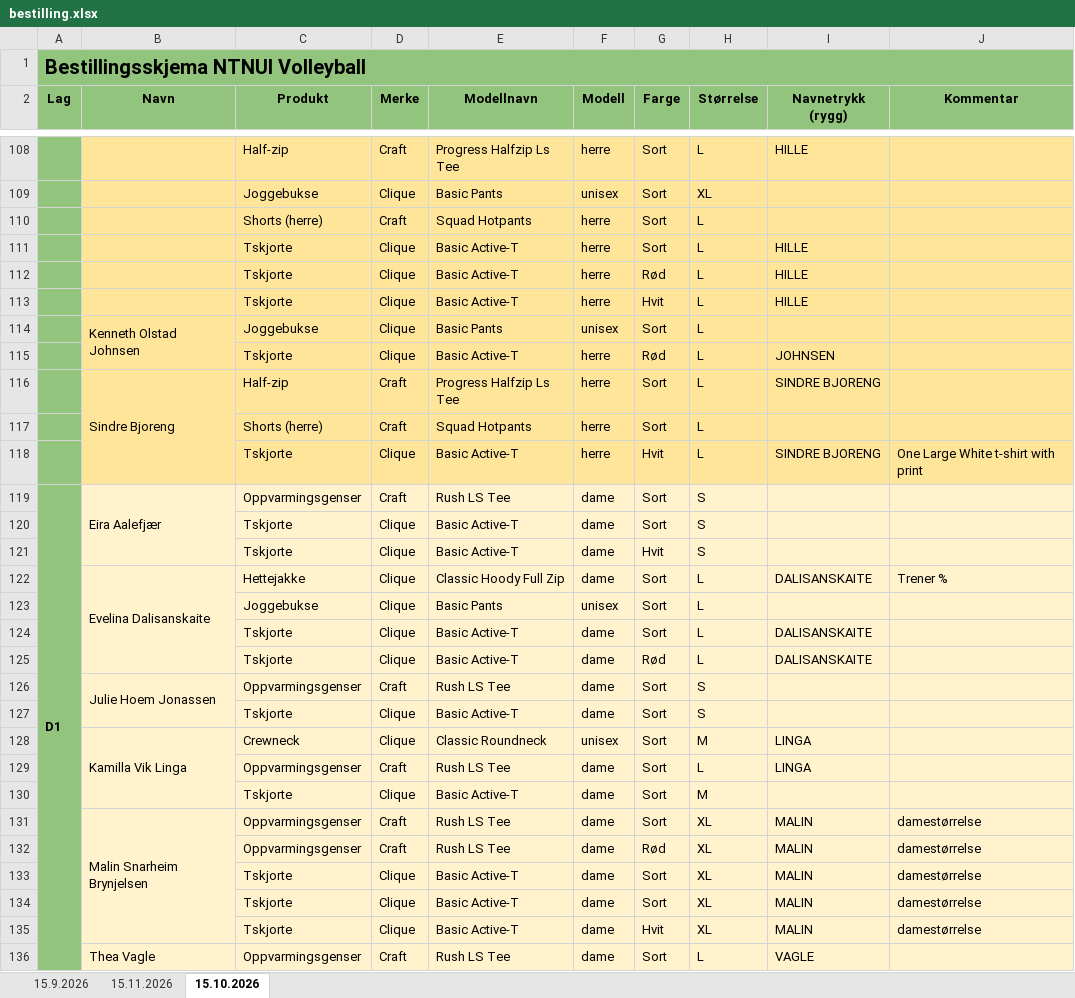
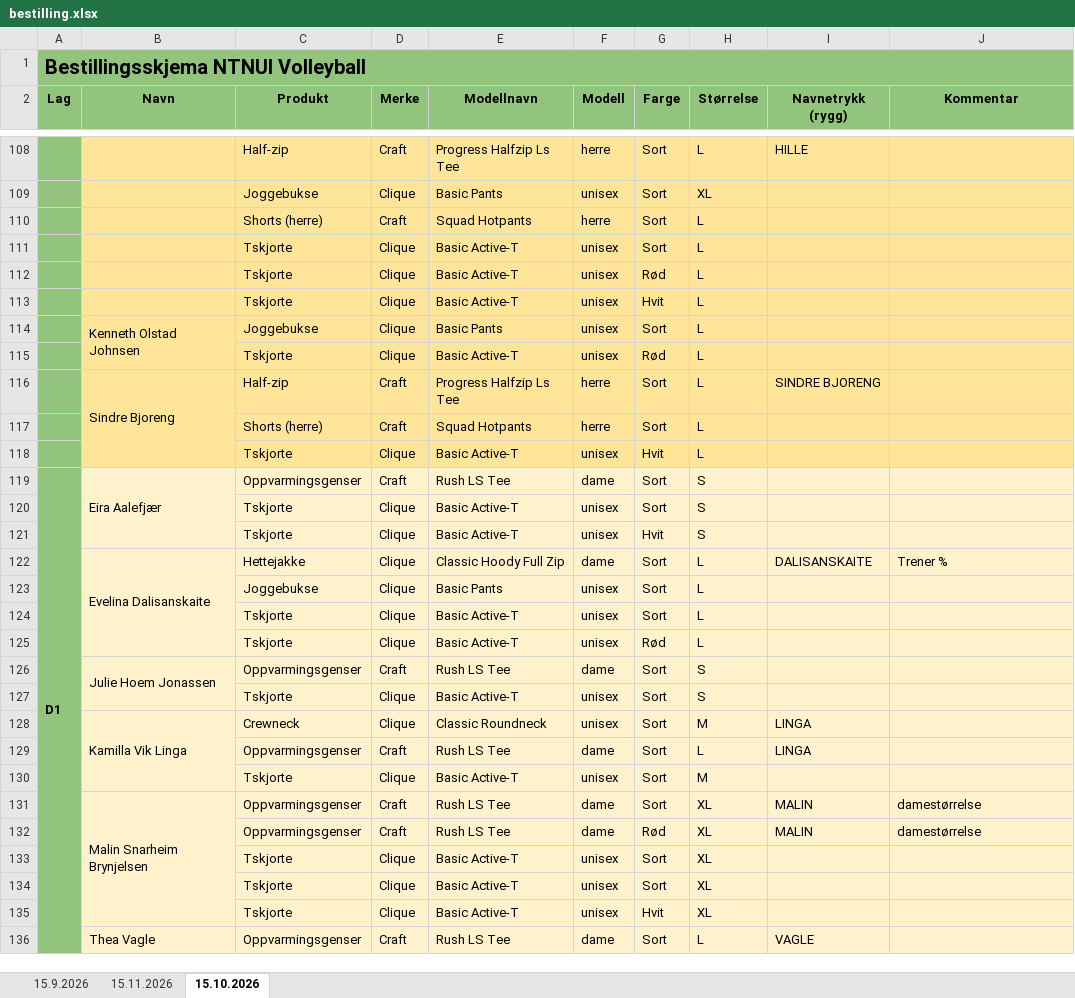
Before and after one commit to IsakAnda/NTNUI-klubbklar, an Excel workbook: bestilling.xlsx, sheet 15.10.2026, drawn as a sheet; only a part is shown, gaps mark what is left out; values as stored, in another font and other column widths than the file's, no borders; the diff covers the shown part only; the diff names each change by its address in the sheet, - before the commit and + after, or states it on an @@ line.

```diff
--- a/bestilling.xlsx (sheet 15.10.2026)
+++ b/bestilling.xlsx (sheet 15.10.2026)
-F111:F113 (Modell): herre
+F111:F113 (Modell): unisex
-I111:I113 (Navnetrykk (rygg)): HILLE
+I111:I113 (Navnetrykk (rygg)): (empty)
-F115 (Modell): herre
+F115 (Modell): unisex
-I115 (Navnetrykk (rygg)): JOHNSEN
+I115 (Navnetrykk (rygg)): (empty)
-F118 (Modell): herre
+F118 (Modell): unisex
-I118 (Navnetrykk (rygg)): SINDRE BJORENG
+I118 (Navnetrykk (rygg)): (empty)
-J118 (Kommentar): One Large White t-shirt with print
+J118 (Kommentar): (empty)
-F120:F121 (Modell): dame
+F120:F121 (Modell): unisex
-F124:F125 (Modell): dame
+F124:F125 (Modell): unisex
-I124:I125 (Navnetrykk (rygg)): DALISANSKAITE
+I124:I125 (Navnetrykk (rygg)): (empty)
-F127 (Modell): dame
+F127 (Modell): unisex
-F130 (Modell): dame
+F130 (Modell): unisex
-F133:F135 (Modell): dame
+F133:F135 (Modell): unisex
-I133:I135 (Navnetrykk (rygg)): MALIN
+I133:I135 (Navnetrykk (rygg)): (empty)
-J133:J135 (Kommentar): damestørrelse
+J133:J135 (Kommentar): (empty)
```
Also changed, not shown: 126 edited cells elsewhere in this sheet, bestilling_sporsmal.xlsx, faktura.xlsx, 6 other files.
